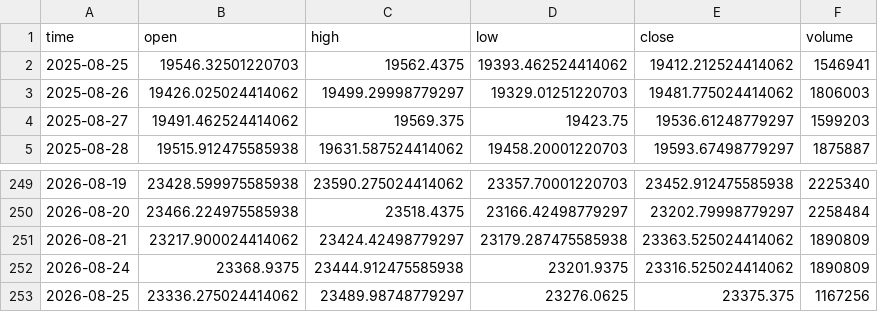
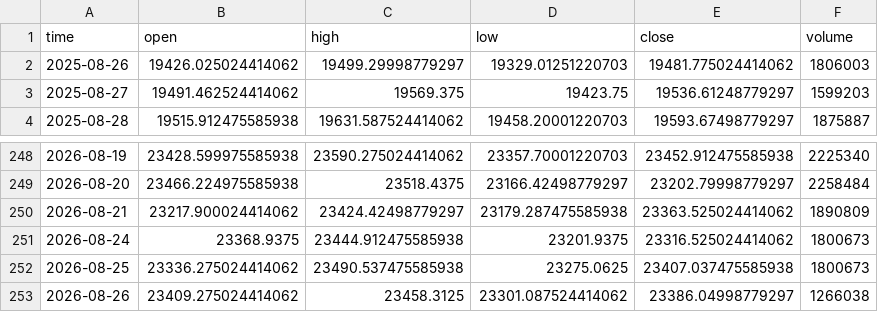
Before and after one commit to dgalaska1/TMI, a CSV file: data/TMI.csv, drawn as a sheet; only a part is shown, gaps mark what is left out.

```diff
--- a/data/TMI.csv
+++ b/data/TMI.csv
@@ -1,3 +1,2 @@
 time,open,high,low,close,volume
-2025-08-25,19546.32501220703,19562.4375,19393.462524414062,19412.212524414062,1546941
 2025-08-26,19426.025024414062,19499.29998779297,19329.01251220703,19481.775024414062,1806003
@@ -251,3 +250,4 @@ time,open,high,low,close,volume
 2026-08-21,23217.900024414062,23424.42498779297,23179.287475585938,23363.525024414062,1890809
-2026-08-24,23368.9375,23444.912475585938,23201.9375,23316.525024414062,1890809
-2026-08-25,23336.275024414062,23489.98748779297,23276.0625,23375.375,1167256
+2026-08-24,23368.9375,23444.912475585938,23201.9375,23316.525024414062,1800673
+2026-08-25,23336.275024414062,23490.537475585938,23275.0625,23407.037475585938,1800673
+2026-08-26,23409.275024414062,23458.3125,23301.087524414062,23386.04998779297,1266038
```
